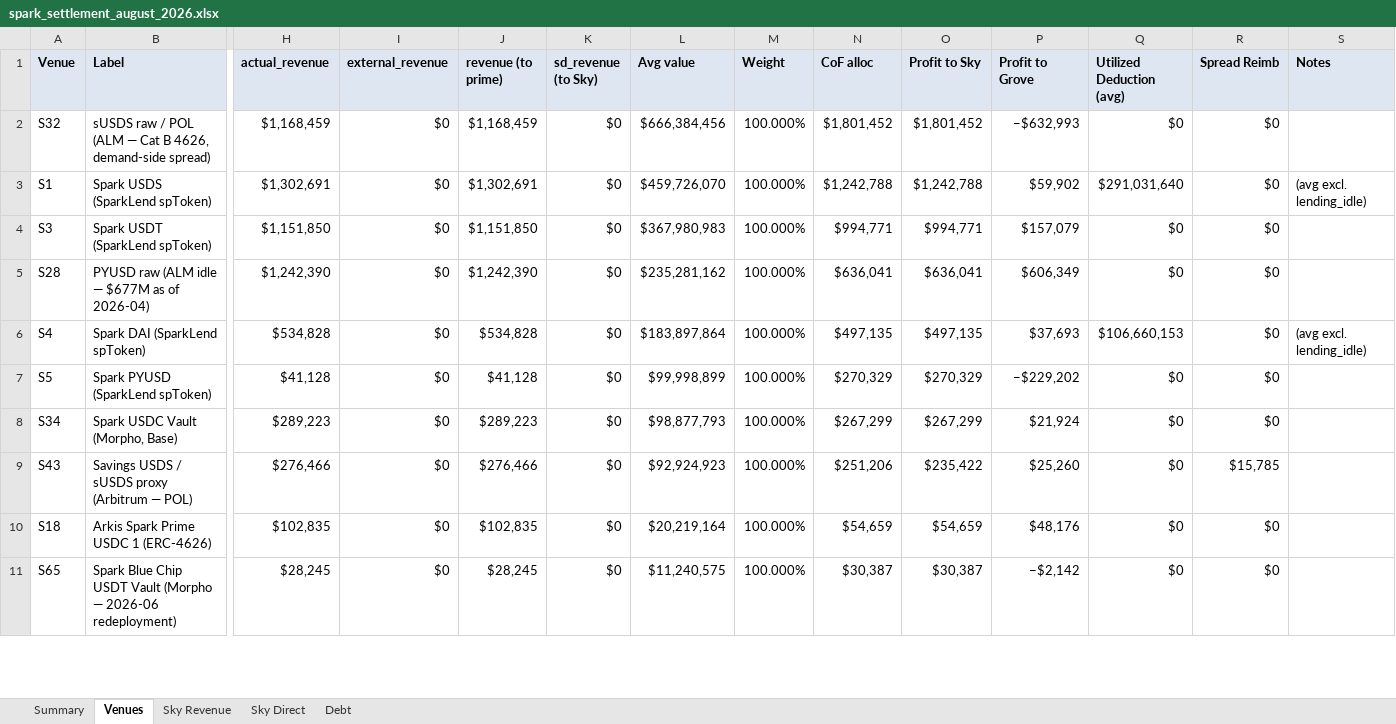
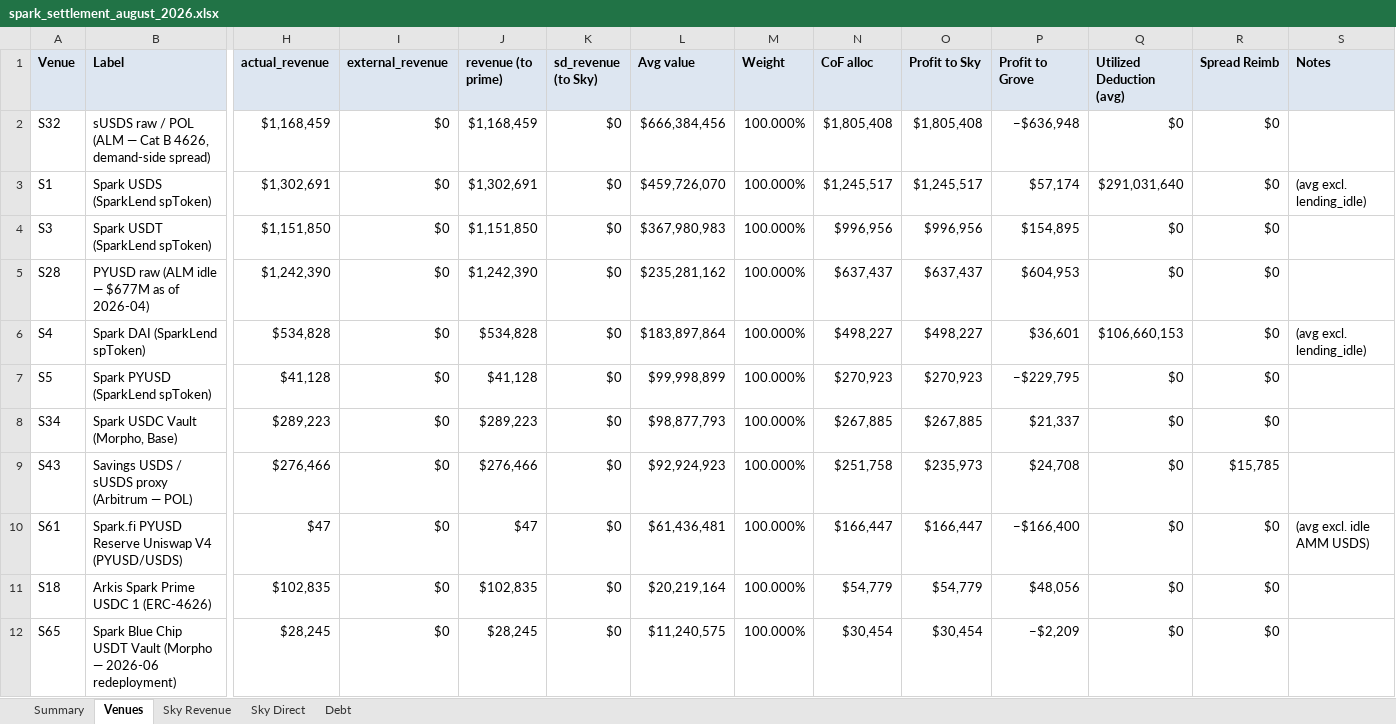
Before and after one commit to soterlabs/settlement-cycle, an Excel workbook: settlements/spark/2026-08/spark_settlement_august_2026.xlsx, sheet Venues, drawn as a sheet; only a part is shown, gaps mark what is left out; values as stored, in another font and other column widths than the file's, no borders; addresses are those after the commit; rows hold the shown columns only; the diff covers the shown part only; the diff names each change by its address in the sheet, - before the commit and + after, or states it on an @@ line.

```diff
--- a/settlements/spark/2026-08/spark_settlement_august_2026.xlsx (sheet Venues)
+++ b/settlements/spark/2026-08/spark_settlement_august_2026.xlsx (sheet Venues)
-N2 (CoF alloc): $1,801,452
+N2 (CoF alloc): $1,805,408
-O2 (Profit to Sky): $1,801,452
+O2 (Profit to Sky): $1,805,408
-P2 (Profit to Grove): −$632,993
+P2 (Profit to Grove): −$636,948
-N3 (CoF alloc): $1,242,788
+N3 (CoF alloc): $1,245,517
-O3 (Profit to Sky): $1,242,788
+O3 (Profit to Sky): $1,245,517
-P3 (Profit to Grove): $59,902
+P3 (Profit to Grove): $57,174
-N4 (CoF alloc): $994,771
+N4 (CoF alloc): $996,956
-O4 (Profit to Sky): $994,771
+O4 (Profit to Sky): $996,956
-P4 (Profit to Grove): $157,079
+P4 (Profit to Grove): $154,895
-N5 (CoF alloc): $636,041
+N5 (CoF alloc): $637,437
-O5 (Profit to Sky): $636,041
+O5 (Profit to Sky): $637,437
-P5 (Profit to Grove): $606,349
+P5 (Profit to Grove): $604,953
-N6 (CoF alloc): $497,135
+N6 (CoF alloc): $498,227
-O6 (Profit to Sky): $497,135
+O6 (Profit to Sky): $498,227
-P6 (Profit to Grove): $37,693
+P6 (Profit to Grove): $36,601
-N7 (CoF alloc): $270,329
+N7 (CoF alloc): $270,923
-O7 (Profit to Sky): $270,329
+O7 (Profit to Sky): $270,923
-P7 (Profit to Grove): −$229,202
+P7 (Profit to Grove): −$229,795
-N8 (CoF alloc): $267,299
+N8 (CoF alloc): $267,885
-O8 (Profit to Sky): $267,299
+O8 (Profit to Sky): $267,885
-P8 (Profit to Grove): $21,924
+P8 (Profit to Grove): $21,337
-N9 (CoF alloc): $251,206
+N9 (CoF alloc): $251,758
-O9 (Profit to Sky): $235,422
+O9 (Profit to Sky): $235,973
-P9 (Profit to Grove): $25,260
+P9 (Profit to Grove): $24,708
+row 10: S61 | Spark.fi PYUSD Reserve Uniswap V4 (PYUSD/USDS) | $47 | $0 | $47 | $0 | $61,436,481 | 100.000% | $166,447 | $166,447 | −$166,400 | $0 | $0 | (avg excl. idle AMM USDS)
-N11 (CoF alloc): $54,659
+N11 (CoF alloc): $54,779
-O11 (Profit to Sky): $54,659
+O11 (Profit to Sky): $54,779
-P11 (Profit to Grove): $48,176
+P11 (Profit to Grove): $48,056
-N12 (CoF alloc): $30,387
+N12 (CoF alloc): $30,454
-O12 (Profit to Sky): $30,387
+O12 (Profit to Sky): $30,454
-P12 (Profit to Grove): −$2,142
+P12 (Profit to Grove): −$2,209
```
Also changed, not shown: 1 added row, 1 removed row and 12 edited cells elsewhere in this sheet, sheet Debt, sheet Sky Revenue, sheet Summary, sheet Sky Direct, 16 other files.
